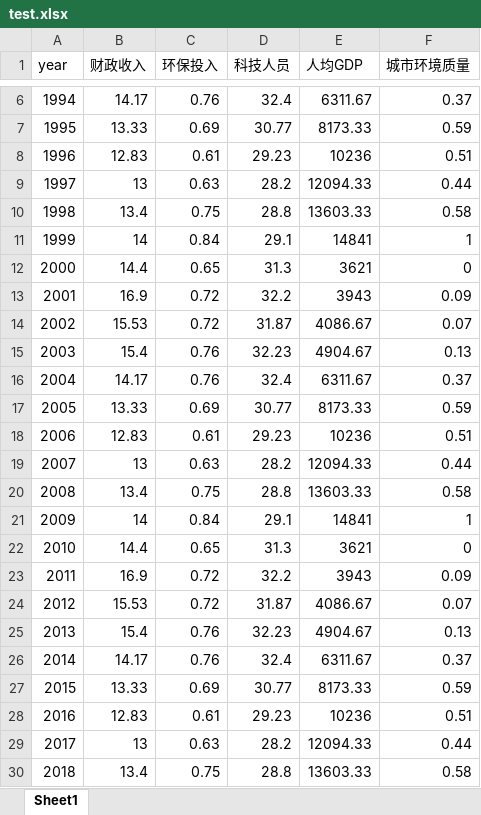
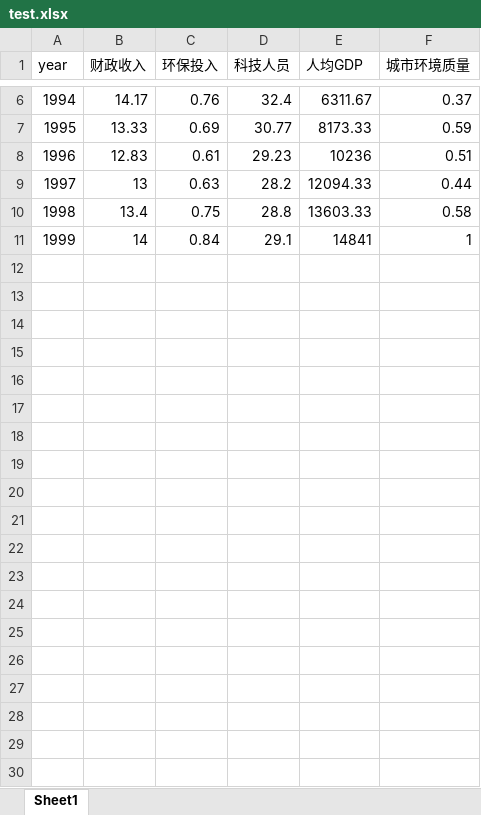
Before and after one commit to MarsPJ/evaluation-model, an Excel workbook: DEA/test.xlsx, sheet Sheet1, drawn as a sheet; only a part is shown, gaps mark what is left out; values as stored, in another font and other column widths than the file's, no borders; the diff covers the shown part only; the diff names each change by its address in the sheet, - before the commit and + after, or states it on an @@ line.

```diff
--- a/DEA/test.xlsx (sheet Sheet1)
+++ b/DEA/test.xlsx (sheet Sheet1)
-row 12: 2000 | 14.4 | 0.65 | 31.3 | 3621 | 0
-row 13: 2001 | 16.9 | 0.72 | 32.2 | 3943 | 0.09
-row 14: 2002 | 15.53 | 0.72 | 31.87 | 4086.67 | 0.07
-row 15: 2003 | 15.4 | 0.76 | 32.23 | 4904.67 | 0.13
-row 16: 2004 | 14.17 | 0.76 | 32.4 | 6311.67 | 0.37
-row 17: 2005 | 13.33 | 0.69 | 30.77 | 8173.33 | 0.59
-row 18: 2006 | 12.83 | 0.61 | 29.23 | 10236 | 0.51
-row 19: 2007 | 13 | 0.63 | 28.2 | 12094.33 | 0.44
-row 20: 2008 | 13.4 | 0.75 | 28.8 | 13603.33 | 0.58
-row 21: 2009 | 14 | 0.84 | 29.1 | 14841 | 1
-row 22: 2010 | 14.4 | 0.65 | 31.3 | 3621 | 0
-row 23: 2011 | 16.9 | 0.72 | 32.2 | 3943 | 0.09
-row 24: 2012 | 15.53 | 0.72 | 31.87 | 4086.67 | 0.07
-row 25: 2013 | 15.4 | 0.76 | 32.23 | 4904.67 | 0.13
-row 26: 2014 | 14.17 | 0.76 | 32.4 | 6311.67 | 0.37
-row 27: 2015 | 13.33 | 0.69 | 30.77 | 8173.33 | 0.59
-row 28: 2016 | 12.83 | 0.61 | 29.23 | 10236 | 0.51
-row 29: 2017 | 13 | 0.63 | 28.2 | 12094.33 | 0.44
-row 30: 2018 | 13.4 | 0.75 | 28.8 | 13603.33 | 0.58
```
Also changed, not shown: 270 removed rows elsewhere in this sheet, 4 other files.
